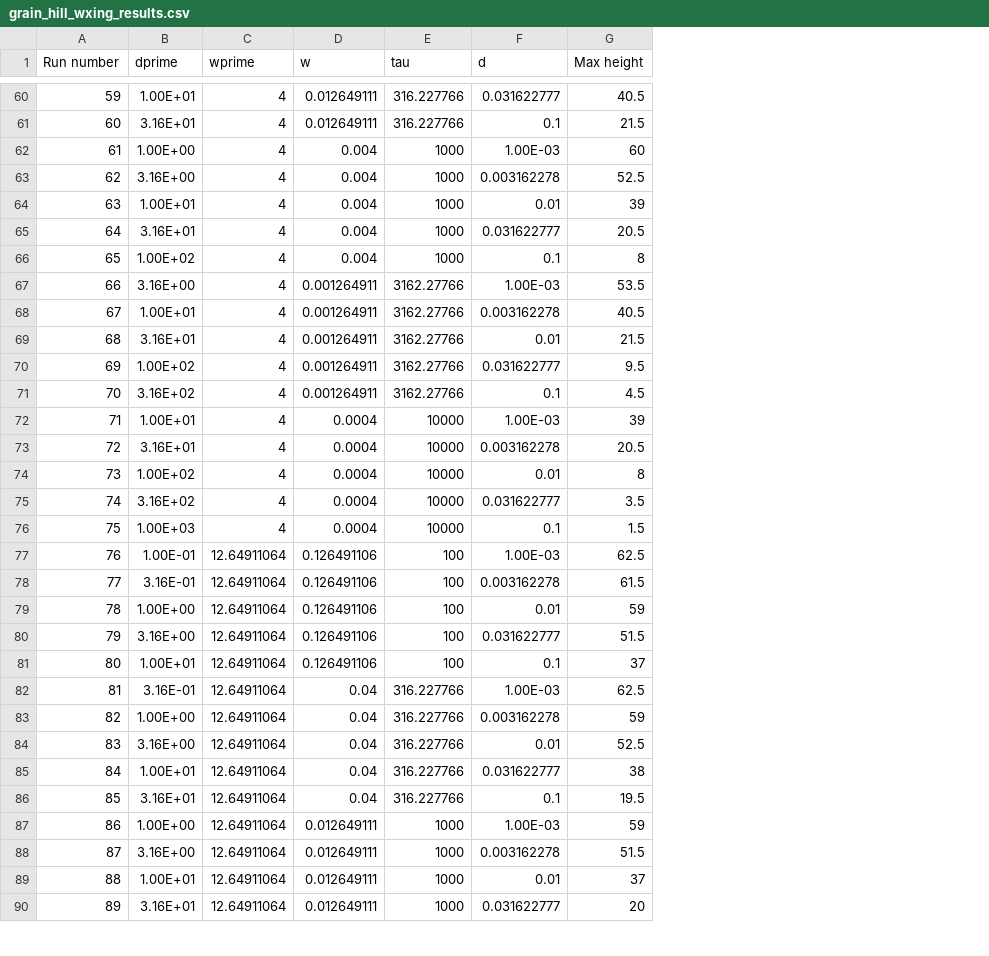
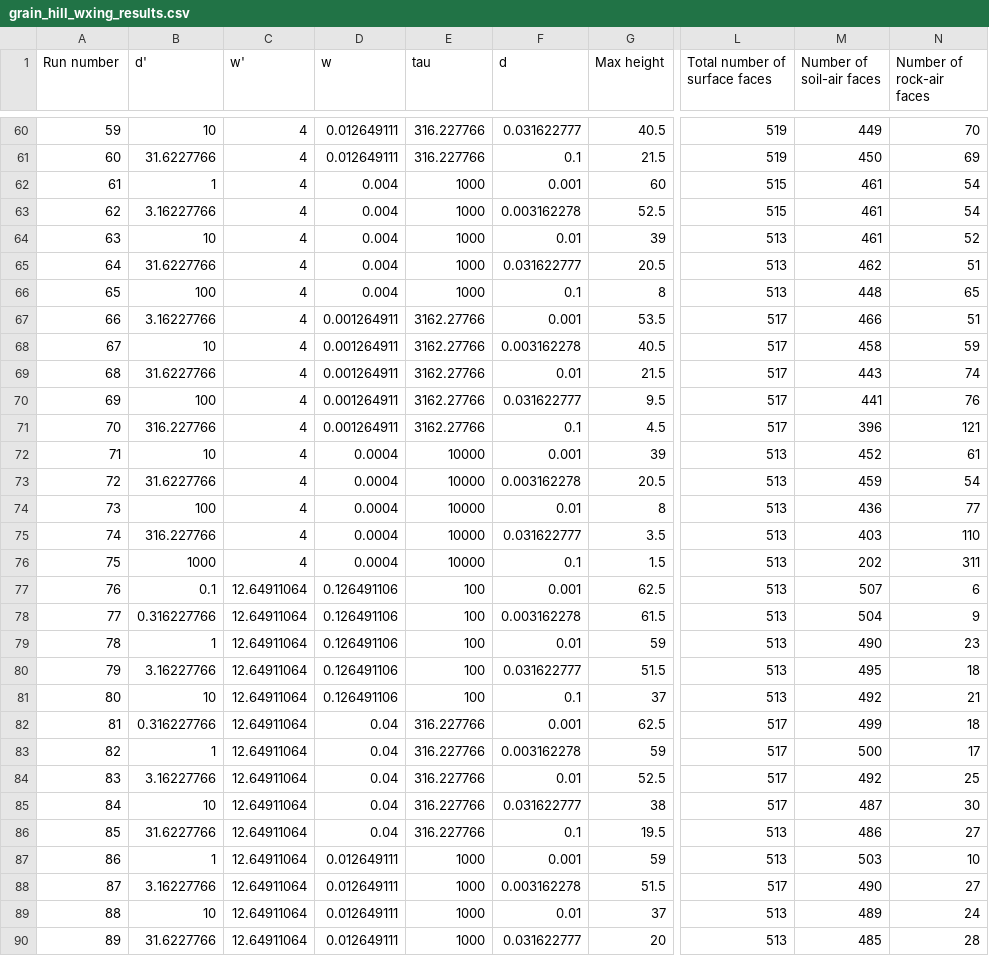
Before and after one commit to gregtucker/grain_hills, a CSV file: DataAnalysis/grain_hill_wxing_results.csv, drawn as a sheet; only a part is shown, gaps mark what is left out; removed rows and columns are numbered as before the commit, all else as after; the diff covers the shown part only; the diff names each change by its address in the sheet, - before the commit and + after, or states it on an @@ line.

```diff
--- a/DataAnalysis/grain_hill_wxing_results.csv
+++ b/DataAnalysis/grain_hill_wxing_results.csv
-column B (dprime), rows 60-90: 1.00E+01 | 3.16E+01 | 1.00E+00 | 3.16E+00 | 1.00E+01 | 3.16E+01 | 1.00E+02 | 3.16E+00 | 1.00E+01 | 3.16E+01 | 1.00E+02 | 3.16E+02 | 1.00E+01 | 3.16E+01 | 1.00E+02 | 3.16E+02 | 1.00E+03 | 1.00E-01 | 3.16E-01 | 1.00E+00 | 3.16E+00 | 1.00E+01 | 3.16E-01 | 1.00E+00 | 3.16E+00 | 1.00E+01 | 3.16E+01 | 1.00E+00 | 3.16E+00 | 1.00E+01 | 3.16E+01
+column B (d'), rows 60-90: 10 | 31.6227766 | 1 | 3.16227766 | 10 | 31.6227766 | 100 | 3.16227766 | 10 | 31.6227766 | 100 | 316.227766 | 10 | 31.6227766 | 100 | 316.227766 | 1000 | 0.1 | 0.316227766 | 1 | 3.16227766 | 10 | 0.316227766 | 1 | 3.16227766 | 10 | 31.6227766 | 1 | 3.16227766 | 10 | 31.6227766
+column L (Total number of surface faces), rows 60-90: 519 | 519 | 515 | 515 | 513 | 513 | 513 | 517 | 517 | 517 | 517 | 517 | 513 | 513 | 513 | 513 | 513 | 513 | 513 | 513 | 513 | 513 | 517 | 517 | 517 | 517 | 513 | 513 | 517 | 513 | 513
+column M (Number of soil-air faces), rows 60-90: 449 | 450 | 461 | 461 | 461 | 462 | 448 | 466 | 458 | 443 | 441 | 396 | 452 | 459 | 436 | 403 | 202 | 507 | 504 | 490 | 495 | 492 | 499 | 500 | 492 | 487 | 486 | 503 | 490 | 489 | 485
+column N (Number of rock-air faces), rows 60-90: 70 | 69 | 54 | 54 | 52 | 51 | 65 | 51 | 59 | 74 | 76 | 121 | 61 | 54 | 77 | 110 | 311 | 6 | 9 | 23 | 18 | 21 | 18 | 17 | 25 | 30 | 27 | 10 | 27 | 24 | 28
-C1: wprime
+C1: w'
-F62 (d): 1.00E-03
+F62 (d): 0.001
-F67 (d): 1.00E-03
+F67 (d): 0.001
-F72 (d): 1.00E-03
+F72 (d): 0.001
-F77 (d): 1.00E-03
+F77 (d): 0.001
-F82 (d): 1.00E-03
+F82 (d): 0.001
-F87 (d): 1.00E-03
+F87 (d): 0.001
```
Also changed, not shown: 20 edited cells elsewhere in this file, 3 other files.
